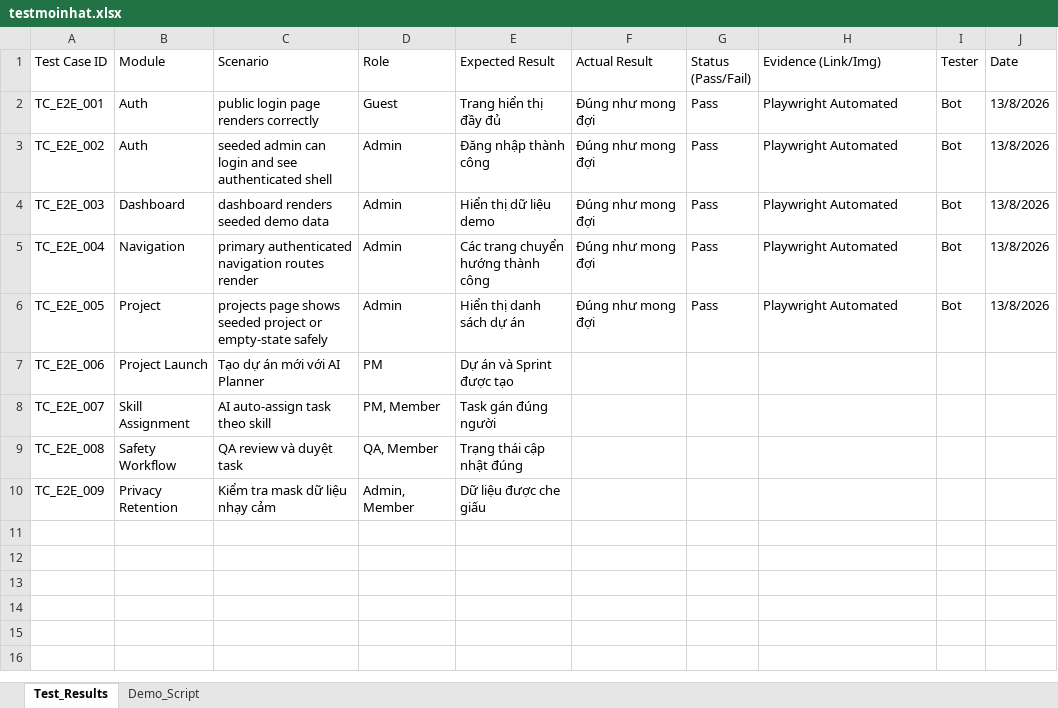
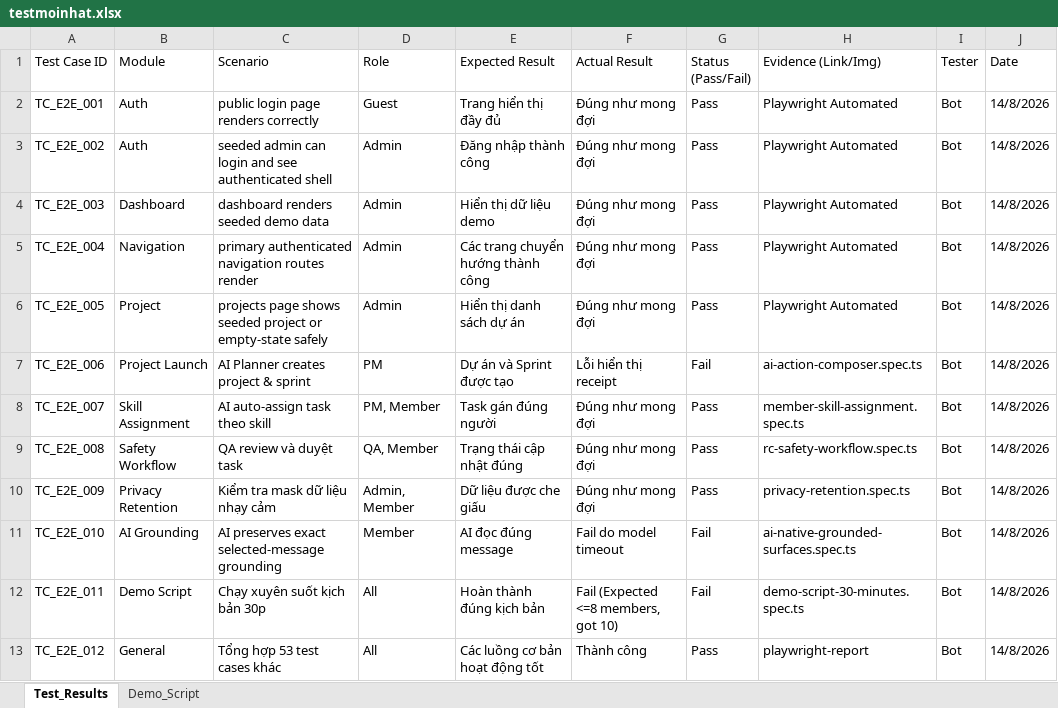
Before and after one commit to JackSilver08/Qaly_project, an Excel workbook: testmoinhat.xlsx, sheet Test_Results, drawn as a sheet; values as stored, in another font and other column widths than the file's, no borders; the diff names each change by its address in the sheet, - before the commit and + after, or states it on an @@ line.

```diff
--- a/testmoinhat.xlsx (sheet Test_Results)
+++ b/testmoinhat.xlsx (sheet Test_Results)
-J2:J6 (Date): 13/8/2026
+J2:J6 (Date): 14/8/2026
-C7 (Scenario): Tạo dự án mới với AI Planner
+C7 (Scenario): AI Planner creates project & sprint
-F7 (Actual Result): (empty)
+F7 (Actual Result): Lỗi hiển thị receipt
-G7 (Status (Pass/Fail)): (empty)
+G7 (Status (Pass/Fail)): Fail
-H7 (Evidence (Link/Img)): (empty)
+H7 (Evidence (Link/Img)): ai-action-composer.spec.ts
-I7:I10 (Tester): (empty)
+I7:I10 (Tester): Bot
-J7:J10 (Date): (empty)
+J7:J10 (Date): 14/8/2026
-F8:F10 (Actual Result): (empty)
+F8:F10 (Actual Result): Đúng như mong đợi
-G8:G10 (Status (Pass/Fail)): (empty)
+G8:G10 (Status (Pass/Fail)): Pass
-H8 (Evidence (Link/Img)): (empty)
+H8 (Evidence (Link/Img)): member-skill-assignment.spec.ts
-H9 (Evidence (Link/Img)): (empty)
+H9 (Evidence (Link/Img)): rc-safety-workflow.spec.ts
-H10 (Evidence (Link/Img)): (empty)
+H10 (Evidence (Link/Img)): privacy-retention.spec.ts
+row 11: TC_E2E_010 | AI Grounding | AI preserves exact selected-message grounding | Member | AI đọc đúng message | Fail do model timeout | Fail | ai-native-grounded-surfaces.spec.ts | Bot | 14/8/2026
+row 12: TC_E2E_011 | Demo Script | Chạy xuyên suốt kịch bản 30p | All | Hoàn thành đúng kịch bản | Fail (Expected <=8 members, got 10) | Fail | demo-script-30-minutes.spec.ts | Bot | 14/8/2026
+row 13: TC_E2E_012 | General | Tổng hợp 53 test cases khác | All | Các luồng cơ bản hoạt động tốt | Thành công | Pass | playwright-report | Bot | 14/8/2026
```
Also changed, not shown: 49 other files.
